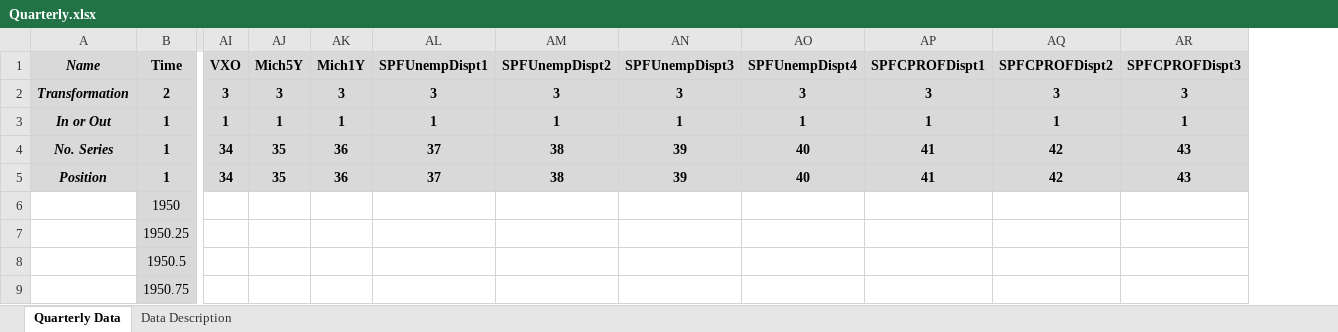
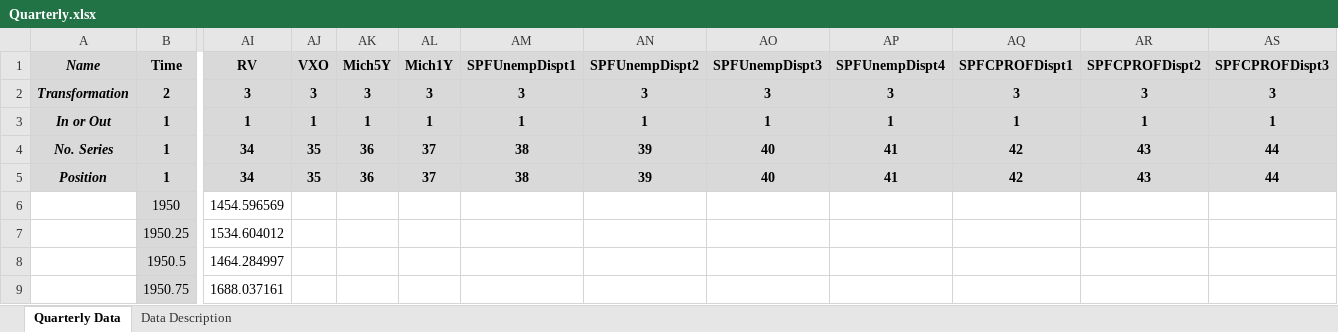
Before and after one commit to marcobrianti1989/Job_Market_Paper, an Excel workbook: Code/Data/Quarterly.xlsx, sheet Quarterly Data, drawn as a sheet; only a part is shown, gaps mark what is left out; values as stored, in another font and other column widths than the file's, no borders; addresses are those after the commit; the diff covers the shown part only; the diff names each change by its address in the sheet, - before the commit and + after, or states it on an @@ line.

```diff
--- a/Code/Data/Quarterly.xlsx (sheet Quarterly Data)
+++ b/Code/Data/Quarterly.xlsx (sheet Quarterly Data)
+column AI (RV), rows 2-9: 3 | 1 | 34 | 34 | 1454.596569 | 1534.604012 | 1464.284997 | 1688.037161
-AJ4:AJ5 (VXO): 34
+AJ4:AJ5 (VXO): 35
-AK4:AK5 (Mich5Y): 35
+AK4:AK5 (Mich5Y): 36
-AL4:AL5 (Mich1Y): 36
+AL4:AL5 (Mich1Y): 37
-AM4:AM5 (SPFUnempDispt1): 37
+AM4:AM5 (SPFUnempDispt1): 38
-AN4:AN5 (SPFUnempDispt2): 38
+AN4:AN5 (SPFUnempDispt2): 39
-AO4:AO5 (SPFUnempDispt3): 39
+AO4:AO5 (SPFUnempDispt3): 40
-AP4:AP5 (SPFUnempDispt4): 40
+AP4:AP5 (SPFUnempDispt4): 41
-AQ4:AQ5 (SPFCPROFDispt1): 41
+AQ4:AQ5 (SPFCPROFDispt1): 42
-AR4:AR5 (SPFCPROFDispt2): 42
+AR4:AR5 (SPFCPROFDispt2): 43
-AS4:AS5 (SPFCPROFDispt3): 43
+AS4:AS5 (SPFCPROFDispt3): 44
```
Also changed, not shown: 20 edited cells elsewhere in this sheet, 10 other files.
